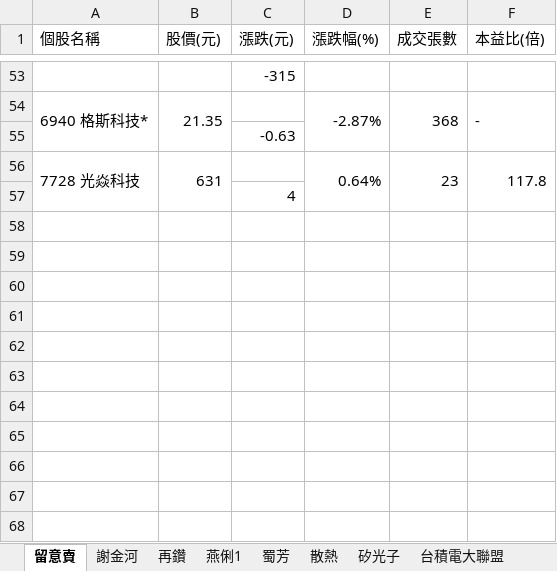
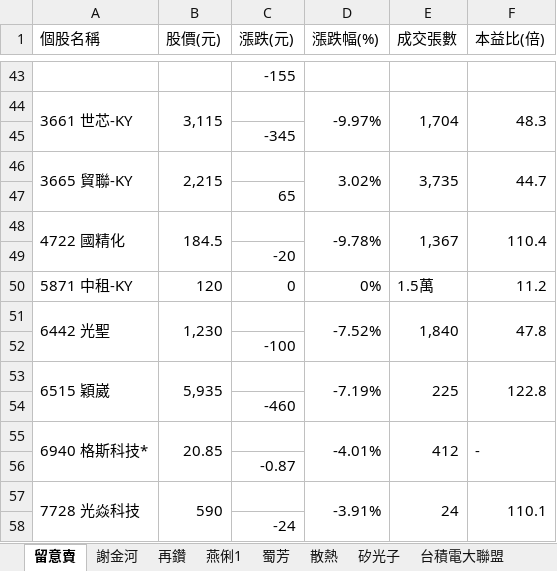
Before and after one commit to ONicole0101/Gold, an Excel workbook: Allcsv/GoldSheet.xlsx, sheet 留意賣, drawn as a sheet; only a part is shown, gaps mark what is left out; values as stored, in another font and other column widths than the file's, no cell formats; charts and pictures not drawn; removed rows and columns are numbered as before the commit, all else as after; the diff covers the shown part only; the diff names each change by its address in the sheet, - before the commit and + after, or states it on an @@ line.

Commit message:
U_28.2309

```diff
--- a/Allcsv/GoldSheet.xlsx (sheet 留意賣)
+++ b/Allcsv/GoldSheet.xlsx (sheet 留意賣)
-C43 (漲跌(元)): -315
+C43 (漲跌(元)): -155
+row 44: 3661 世芯-KY | 3,115 |  | -9.97% | 1,704 | 48.3
+row 45:  |  | -345
+row 46: 3665 貿聯-KY | 2,215 |  | 3.02% | 3,735 | 44.7
+row 47:  |  | 65
+row 48: 4722 國精化 | 184.5 |  | -9.78% | 1,367 | 110.4
+row 49:  |  | -20
+row 50: 5871 中租-KY | 120 | 0 | 0% | 1.5萬 | 11.2
+row 51: 6442 光聖 | 1,230 |  | -7.52% | 1,840 | 47.8
+row 52:  |  | -100
+row 53: 6515 穎崴 | 5,935 |  | -7.19% | 225 | 122.8
+row 54:  |  | -460
-B55 (股價(元)): 21.35
+B55 (股價(元)): 20.85
-D55 (漲跌幅(%)): -2.87%
+D55 (漲跌幅(%)): -4.01%
-E55 (成交張數): 368
+E55 (成交張數): 412
-C56 (漲跌(元)): -0.63
+C56 (漲跌(元)): -0.87
-row 56: 7728 光焱科技 | 631 |  | 0.64% | 23 | 117.8
+row 57: 7728 光焱科技 | 590 |  | -3.91% | 24 | 110.1
-C58 (漲跌(元)): 4
+C58 (漲跌(元)): -24
```
Also changed, not shown: 30 added rows, 40 removed rows, 2 moved rows, 8 edited cells and merged cells elsewhere in this sheet, sheet 探針卡, cell formats, charts or pictures.
